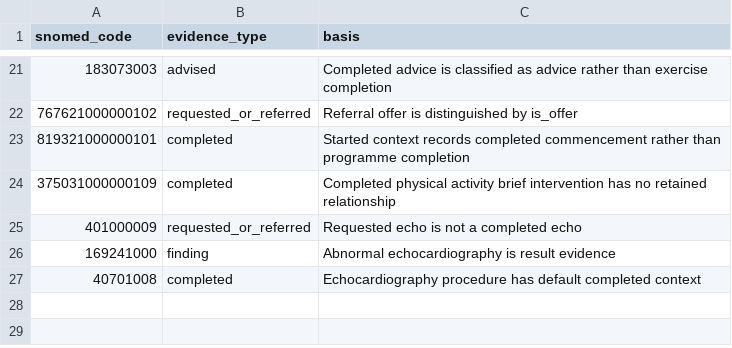
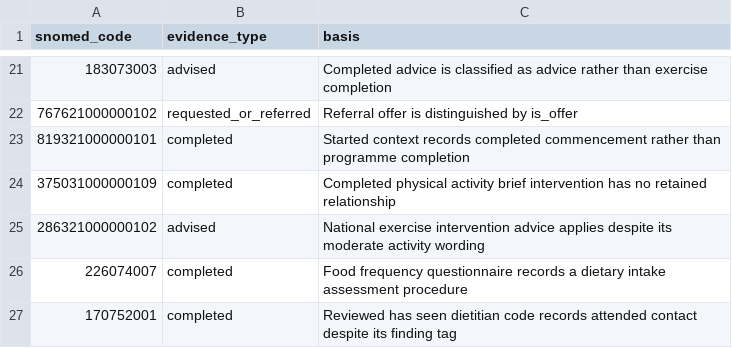
Before and after one commit to uk-gov-mirror/wnl-icb-analytics.dbt-analytics, a CSV file: seeds/snomed_evidence_type_review.csv, drawn as a sheet; only a part is shown, gaps mark what is left out.

Commit message:
fix(olids): retain qualifying activity evidence after review

```diff
--- a/seeds/snomed_evidence_type_review.csv
+++ b/seeds/snomed_evidence_type_review.csv
@@ -24,4 +24,4 @@ snomed_code,evidence_type,basis
 375031000000109,completed,Completed physical activity brief intervention has no retained relationship
-401000009,requested_or_referred,Requested echo is not a completed echo
-169241000,finding,Abnormal echocardiography is result evidence
-40701008,completed,Echocardiography procedure has default completed context
+286321000000102,advised,National exercise intervention advice applies despite its moderate activity wording
+226074007,completed,Food frequency questionnaire records a dietary intake assessment procedure
+170752001,completed,Reviewed has seen dietitian code records attended contact despite its finding tag
```
Also changed, not shown: 24 other files.
